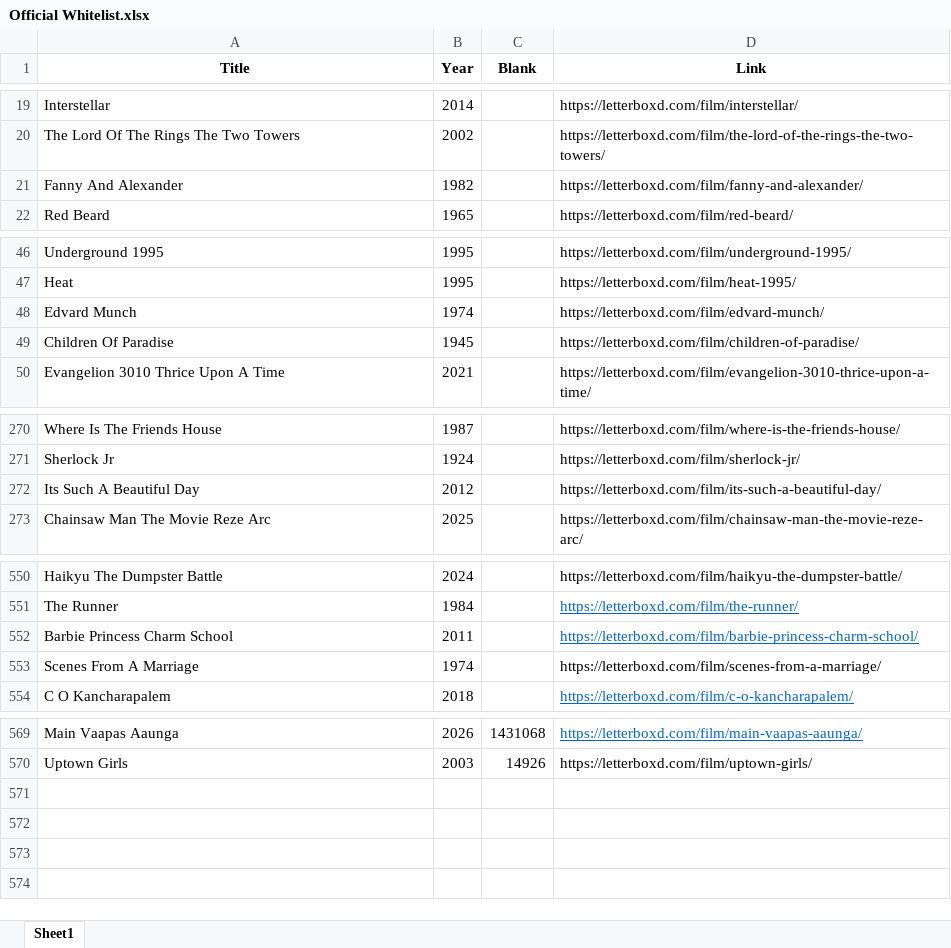
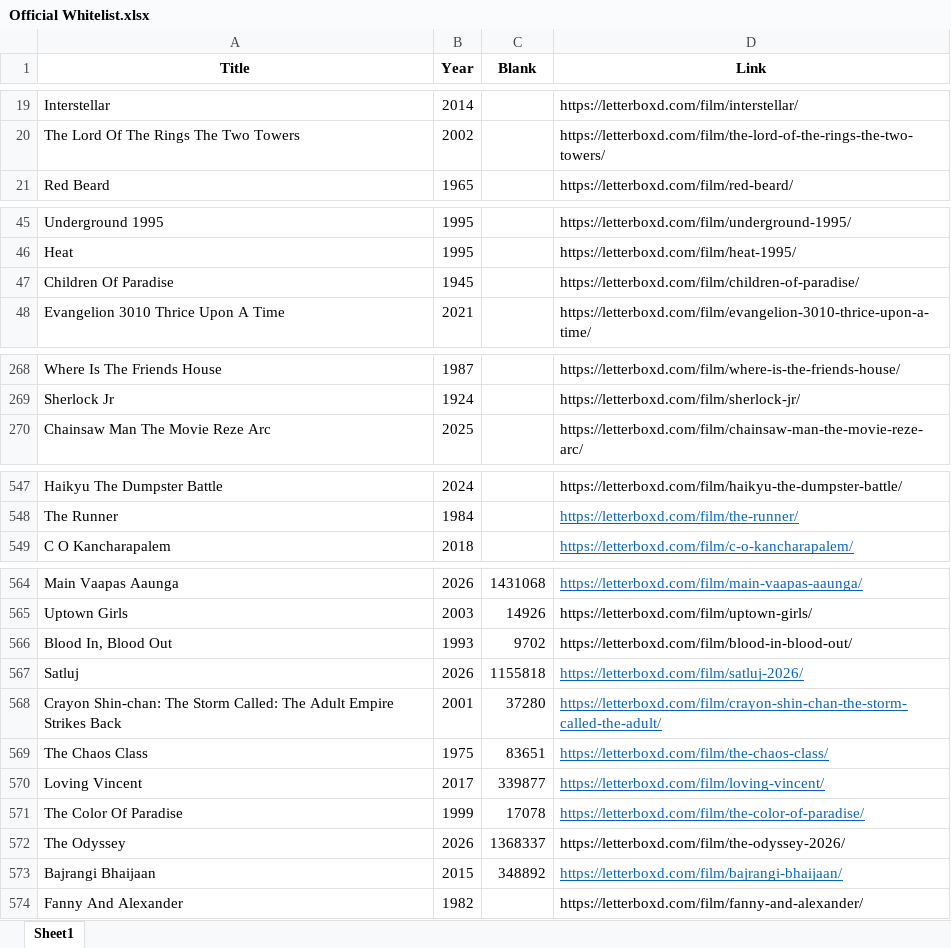
Before and after one commit to bigbadraj/Letterboxd-List-Scraping, an Excel workbook: Official Whitelist.xlsx, sheet Sheet1, drawn as a sheet; only a part is shown, gaps mark what is left out; values as stored, in another font and other column widths than the file's, no borders; removed rows and columns are numbered as before the commit, all else as after; the diff names each change by its address in the sheet, - before the commit and + after, or states it on an @@ line.

```diff
--- a/Official Whitelist.xlsx (sheet Sheet1)
+++ b/Official Whitelist.xlsx (sheet Sheet1)
-row 48: Edvard Munch | 1974 |  | https://letterboxd.com/film/edvard-munch/
-row 272: Its Such A Beautiful Day | 2012 |  | https://letterboxd.com/film/its-such-a-beautiful-day/
-row 552: Barbie Princess Charm School | 2011 |  | https://letterboxd.com/film/barbie-princess-charm-school/
-row 553: Scenes From A Marriage | 1974 |  | https://letterboxd.com/film/scenes-from-a-marriage/
+row 566: Blood In, Blood Out | 1993 | 9702 | https://letterboxd.com/film/blood-in-blood-out/
+row 567: Satluj | 2026 | 1155818 | https://letterboxd.com/film/satluj-2026/
+row 568: Crayon Shin-chan: The Storm Called: The Adult Empire Strikes Back | 2001 | 37280 | https://letterboxd.com/film/crayon-shin-chan-the-storm-called-the-adult/
+row 569: The Chaos Class | 1975 | 83651 | https://letterboxd.com/film/the-chaos-class/
+row 570: Loving Vincent | 2017 | 339877 | https://letterboxd.com/film/loving-vincent/
+row 571: The Color Of Paradise | 1999 | 17078 | https://letterboxd.com/film/the-color-of-paradise/
+row 572: The Odyssey | 2026 | 1368337 | https://letterboxd.com/film/the-odyssey-2026/
+row 573: Bajrangi Bhaijaan | 2015 | 348892 | https://letterboxd.com/film/bajrangi-bhaijaan/
@@ row 21 moved to row 574: Fanny And Alexander @@
```
Also changed, not shown: Comedy_Blacklist.xlsx, Zero_Reviews.xlsx, 9 other files.
